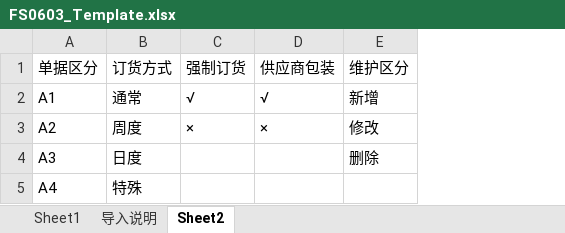
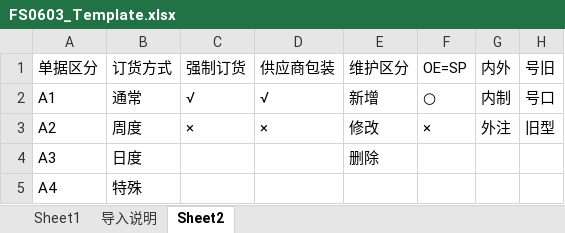
Before and after one commit to wangfang2021/bomescproject, an Excel workbook: SPPSApi/Doc/Template/FS0603_Template.xlsx, sheet Sheet2, drawn as a sheet; values as stored, in another font and other column widths than the file's, no borders; the diff names each change by its address in the sheet, - before the commit and + after, or states it on an @@ line.

```diff
--- a/SPPSApi/Doc/Template/FS0603_Template.xlsx (sheet Sheet2)
+++ b/SPPSApi/Doc/Template/FS0603_Template.xlsx (sheet Sheet2)
+column F (OE=SP), rows 2-3: ○ | ×
+column G (内外), rows 2-3: 内制 | 外注
+column H (号旧), rows 2-3: 号口 | 旧型
```
Also changed, not shown: charts or pictures, 6 other files.
